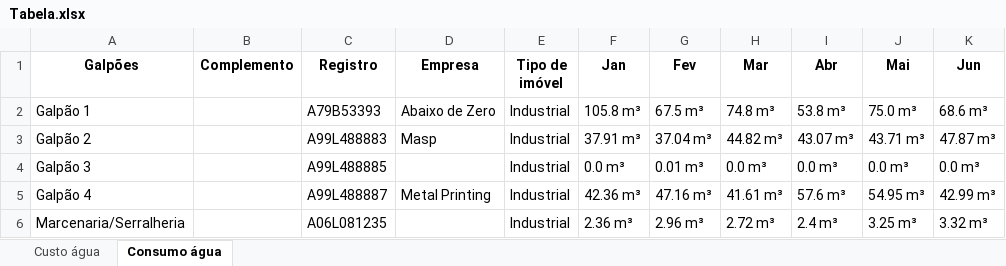
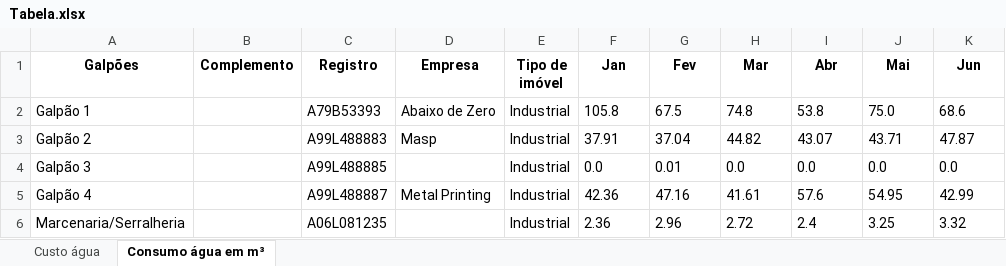
Before and after one commit to ggsv06/Condominio, an Excel workbook: Tabela.xlsx, sheet Consumo água em m³, drawn as a sheet; only a part is shown; values as stored, in another font and other column widths than the file's, no borders; the diff covers the shown part only; the diff names each change by its address in the sheet, - before the commit and + after, or states it on an @@ line.

```diff
--- a/Tabela.xlsx (sheet Consumo água em m³)
+++ b/Tabela.xlsx (sheet Consumo água em m³)
-sheet tab: Consumo água
+sheet tab: Consumo água em m³
-F2 (Jan): 105.8 m³
+F2 (Jan): 105.8
-G2 (Fev): 67.5 m³
+G2 (Fev): 67.5
-H2 (Mar): 74.8 m³
+H2 (Mar): 74.8
-I2 (Abr): 53.8 m³
+I2 (Abr): 53.8
-J2 (Mai): 75.0 m³
+J2 (Mai): 75.0
-K2 (Jun): 68.6 m³
+K2 (Jun): 68.6
-F3 (Jan): 37.91 m³
+F3 (Jan): 37.91
-G3 (Fev): 37.04 m³
+G3 (Fev): 37.04
-H3 (Mar): 44.82 m³
+H3 (Mar): 44.82
-I3 (Abr): 43.07 m³
+I3 (Abr): 43.07
-J3 (Mai): 43.71 m³
+J3 (Mai): 43.71
-K3 (Jun): 47.87 m³
+K3 (Jun): 47.87
-F4 (Jan): 0.0 m³
+F4 (Jan): 0.0
-G4 (Fev): 0.01 m³
+G4 (Fev): 0.01
-H4 (Mar): 0.0 m³
+H4 (Mar): 0.0
-I4 (Abr): 0.0 m³
+I4 (Abr): 0.0
-J4 (Mai): 0.0 m³
+J4 (Mai): 0.0
-K4 (Jun): 0.0 m³
+K4 (Jun): 0.0
-F5 (Jan): 42.36 m³
+F5 (Jan): 42.36
-G5 (Fev): 47.16 m³
+G5 (Fev): 47.16
-H5 (Mar): 41.61 m³
+H5 (Mar): 41.61
-I5 (Abr): 57.6 m³
+I5 (Abr): 57.6
-J5 (Mai): 54.95 m³
+J5 (Mai): 54.95
-K5 (Jun): 42.99 m³
+K5 (Jun): 42.99
-F6 (Jan): 2.36 m³
+F6 (Jan): 2.36
-G6 (Fev): 2.96 m³
+G6 (Fev): 2.96
-H6 (Mar): 2.72 m³
+H6 (Mar): 2.72
-I6 (Abr): 2.4 m³
+I6 (Abr): 2.4
-J6 (Mai): 3.25 m³
+J6 (Mai): 3.25
-K6 (Jun): 3.32 m³
+K6 (Jun): 3.32
```
Also changed, not shown: 1 added row and 138 edited cells elsewhere in this sheet, sheet Custo água, config.xlsx, dados.xlsx, 7 other files.
